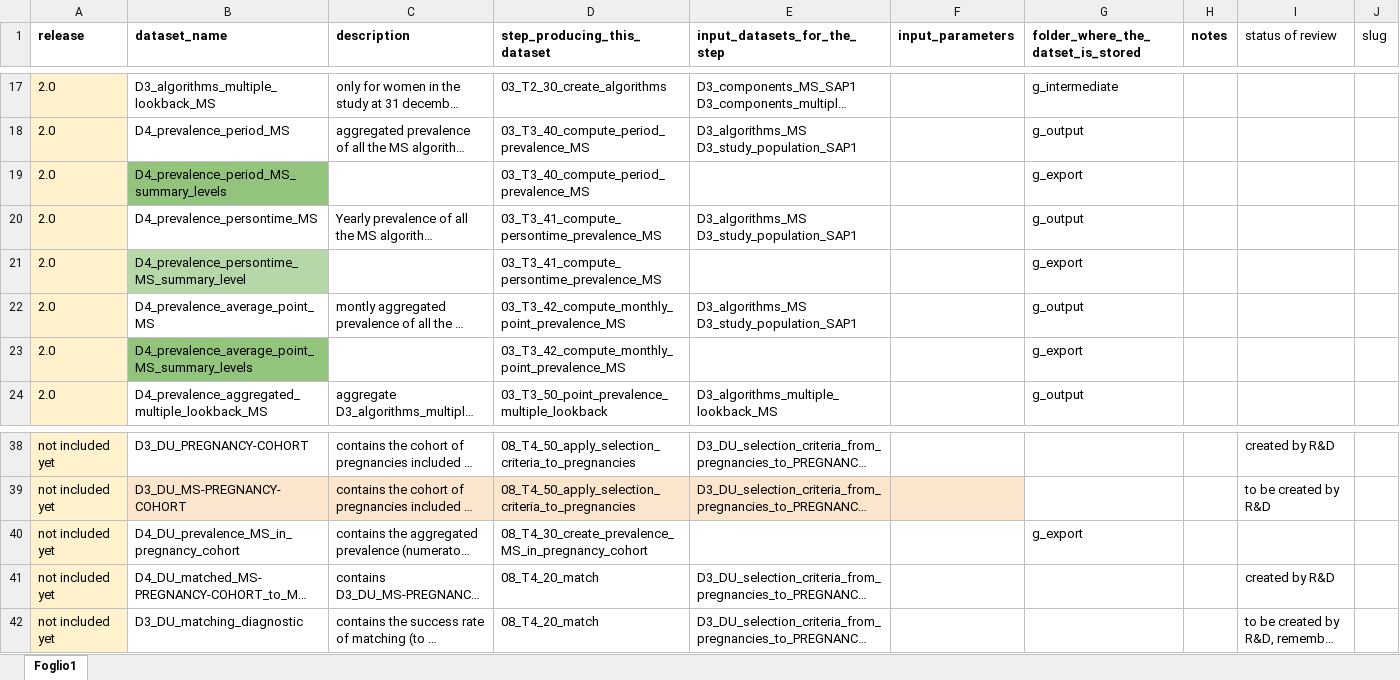
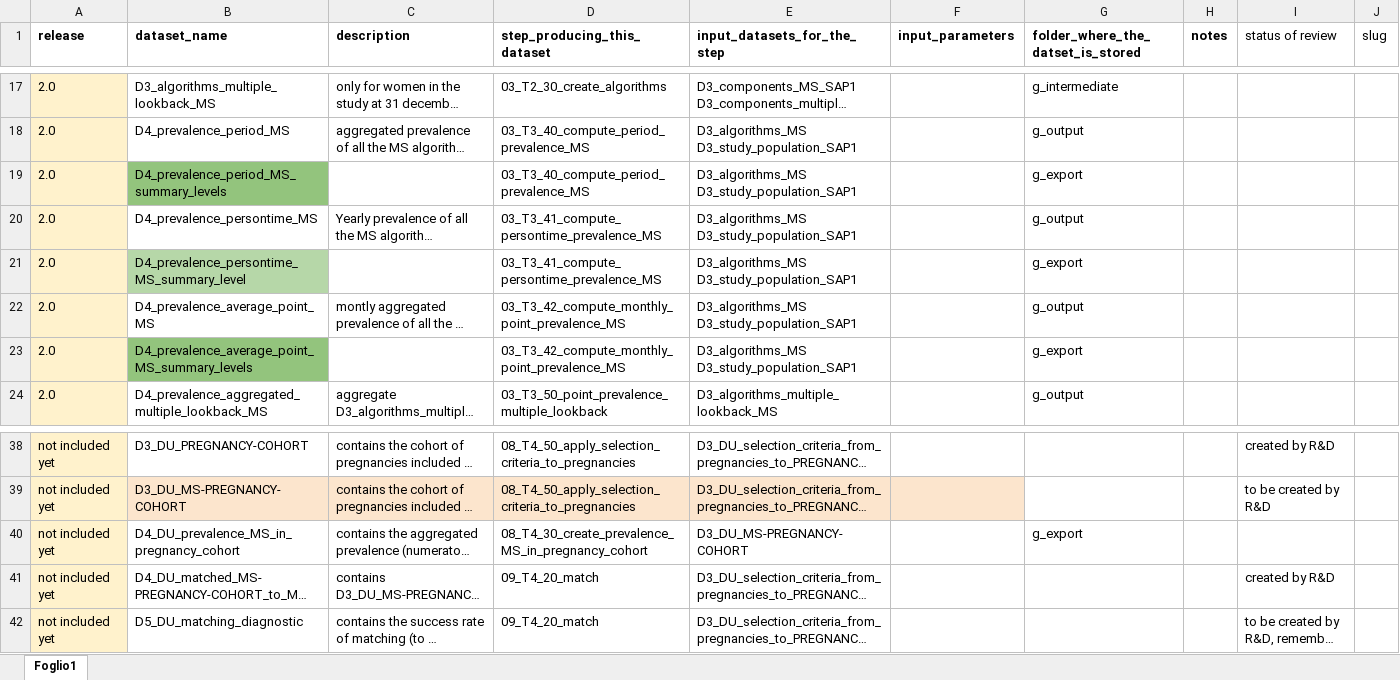
Before and after one commit to IMI-ConcePTION/DP3-MS-SLE, an Excel workbook: i_codebooks/00_index.xlsx, sheet Foglio1, drawn as a sheet; only a part is shown, gaps mark what is left out; long unchanged cells end in …; values as stored, in another font and other column widths than the file's, no borders; the diff names each change by its address in the sheet, - before the commit and + after, or states it on an @@ line.

Commit message:
updated index and codebook

```diff
--- a/i_codebooks/00_index.xlsx (sheet Foglio1)
+++ b/i_codebooks/00_index.xlsx (sheet Foglio1)
-E19 (input_datasets_for_the_step): (empty)
+E19 (input_datasets_for_the_step): D3_algorithms_MS D3_study_population_SAP1
-E21 (input_datasets_for_the_step): (empty)
+E21 (input_datasets_for_the_step): D3_algorithms_MS D3_study_population_SAP1
-E23 (input_datasets_for_the_step): (empty)
+E23 (input_datasets_for_the_step): D3_algorithms_MS D3_study_population_SAP1
-E40 (input_datasets_for_the_step): (empty)
+E40 (input_datasets_for_the_step): D3_DU_MS-PREGNANCY-COHORT
-D41:D42 (step_producing_this_dataset): 08_T4_20_match
+D41:D42 (step_producing_this_dataset): 09_T4_20_match
-B42 (dataset_name): D3_DU_matching_diagnostic
+B42 (dataset_name): D5_DU_matching_diagnostic
```
Also changed, not shown: 3 other files.
